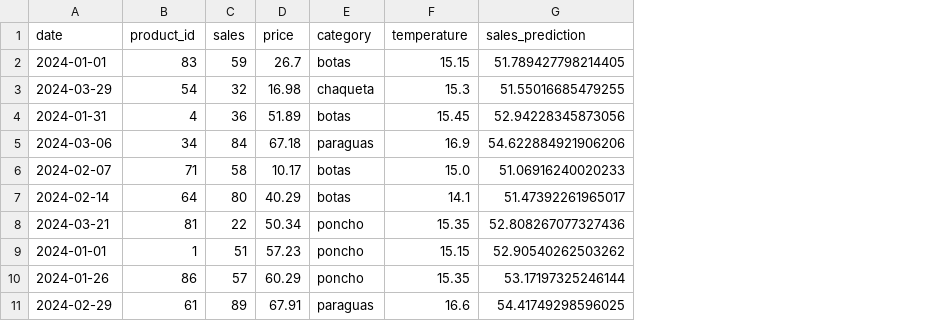
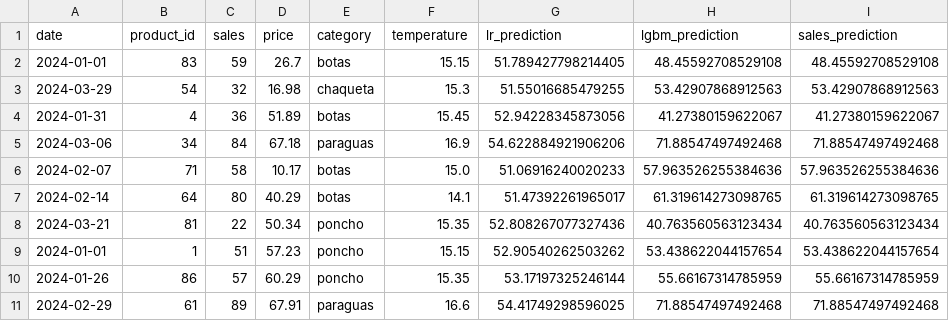
Before and after one commit to EisenDC/retail-sales-prediction, a CSV file: etl/sales_transformed.csv, drawn as a sheet; only a part is shown; the diff names each change by its address in the sheet, - before the commit and + after, or states it on an @@ line.

```diff
--- a/etl/sales_transformed.csv
+++ b/etl/sales_transformed.csv
+column H (lgbm_prediction), rows 2-11: 48.45592708529108 | 53.42907868912563 | 41.27380159622067 | 71.88547497492468 | 57.963526255384636 | 61.319614273098765 | 40.763560563123434 | 53.438622044157654 | 55.66167314785959 | 71.88547497492468
+column I (sales_prediction), rows 2-11: 48.45592708529108 | 53.42907868912563 | 41.27380159622067 | 71.88547497492468 | 57.963526255384636 | 61.319614273098765 | 40.763560563123434 | 53.438622044157654 | 55.66167314785959 | 71.88547497492468
-G1: sales_prediction
+G1: lr_prediction
```
Also changed, not shown: 6 other files.
